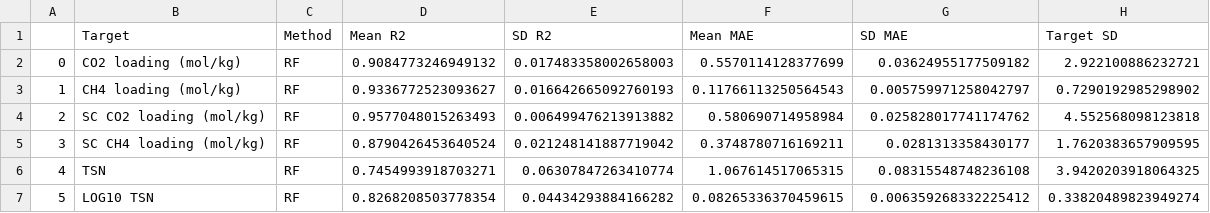
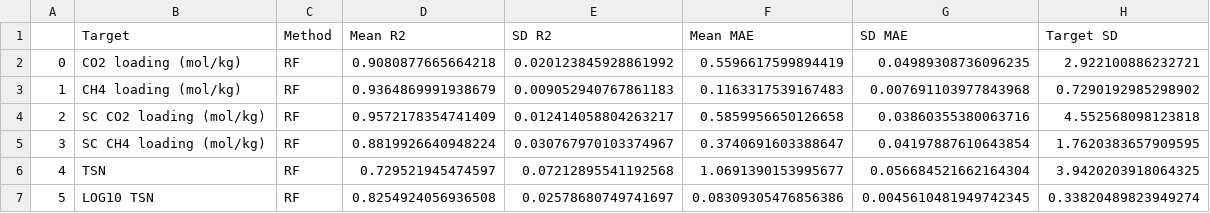
Before and after one commit to samuel-boobier/ML-MOFs, a CSV file: ML_MOFs/Results/ML_results/Regression/RF_metrics.csv, drawn as a sheet.

```diff
--- a/ML_MOFs/Results/ML_results/Regression/RF_metrics.csv
+++ b/ML_MOFs/Results/ML_results/Regression/RF_metrics.csv
@@ -1,7 +1,7 @@
 ,Target,Method,Mean R2,SD R2,Mean MAE,SD MAE,Target SD
-0,CO2 loading (mol/kg),RF,0.9084773246949132,0.017483358002658003,0.5570114128377699,0.03624955177509182,2.922100886232721
-1,CH4 loading (mol/kg),RF,0.9336772523093627,0.016642665092760193,0.11766113250564543,0.005759971258042797,0.7290192985298902
-2,SC CO2 loading (mol/kg),RF,0.9577048015263493,0.006499476213913882,0.580690714958984,0.025828017741174762,4.552568098123818
-3,SC CH4 loading (mol/kg),RF,0.8790426453640524,0.021248141887719042,0.3748780716169211,0.0281313358430177,1.7620383657909595
-4,TSN,RF,0.7454993918703271,0.06307847263410774,1.067614517065315,0.08315548748236108,3.9420203918064325
-5,LOG10 TSN,RF,0.8268208503778354,0.04434293884166282,0.08265336370459615,0.006359268332225412,0.33820489823949274
+0,CO2 loading (mol/kg),RF,0.9080877665664218,0.020123845928861992,0.5596617599894419,0.04989308736096235,2.922100886232721
+1,CH4 loading (mol/kg),RF,0.9364869991938679,0.009052940767861183,0.1163317539167483,0.007691103977843968,0.7290192985298902
+2,SC CO2 loading (mol/kg),RF,0.9572178354741409,0.012414058804263217,0.5859956650126658,0.03860355380063716,4.552568098123818
+3,SC CH4 loading (mol/kg),RF,0.8819926640948224,0.030767970103374967,0.3740691603388647,0.04197887610643854,1.7620383657909595
+4,TSN,RF,0.729521945474597,0.07212895541192568,1.0691390153995677,0.056684521662164304,3.9420203918064325
+5,LOG10 TSN,RF,0.8254924056936508,0.02578680749741697,0.08309305476856386,0.0045610481949742345,0.33820489823949274
```
Also changed, not shown: ML_MOFs/Results/ML_results/Regression/MLR_metrics.csv, ML_MOFs/Results/ML_results/Regression/MLR_predictions.csv, 44 other files.
